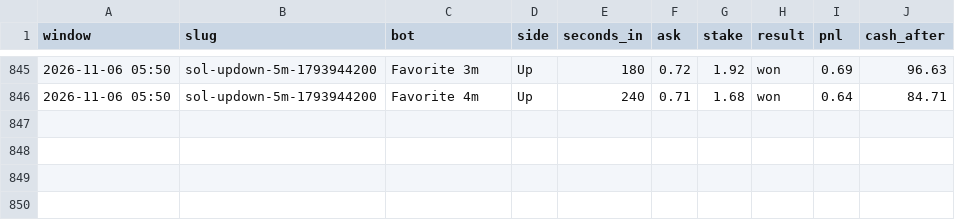
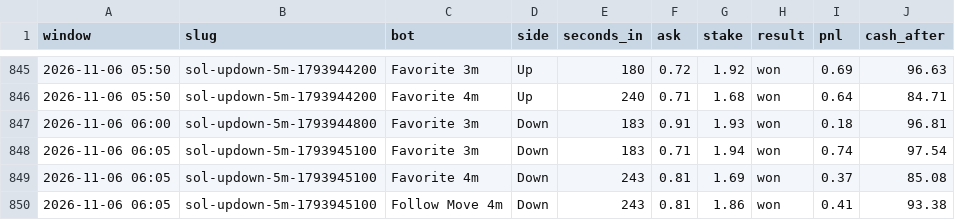
Before and after one commit to skeatonbeat-bot/bot-lab, a CSV file: live/bets_5min_SOL.csv, drawn as a sheet; only a part is shown, gaps mark what is left out.

```diff
--- a/live/bets_5min_SOL.csv
+++ b/live/bets_5min_SOL.csv
@@ -846 +846,5 @@ window,slug,bot,side,seconds_in,ask,stake,result,pnl,cash_after
 2026-11-06 05:50,sol-updown-5m-1793944200,Favorite 4m,Up,240,0.71,1.68,won,0.64,84.71
+2026-11-06 06:00,sol-updown-5m-1793944800,Favorite 3m,Down,183,0.91,1.93,won,0.18,96.81
+2026-11-06 06:05,sol-updown-5m-1793945100,Favorite 3m,Down,183,0.71,1.94,won,0.74,97.54
+2026-11-06 06:05,sol-updown-5m-1793945100,Favorite 4m,Down,243,0.81,1.69,won,0.37,85.08
+2026-11-06 06:05,sol-updown-5m-1793945100,Follow Move 4m,Down,243,0.81,1.86,won,0.41,93.38
```
Also changed, not shown: live/bets_5min.csv, live/bets_5min_DOGE.csv, 9 other files.
